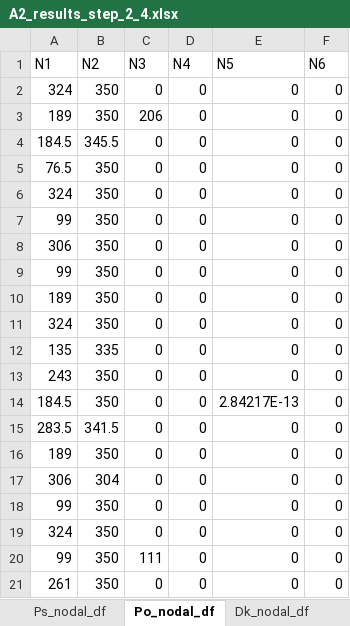
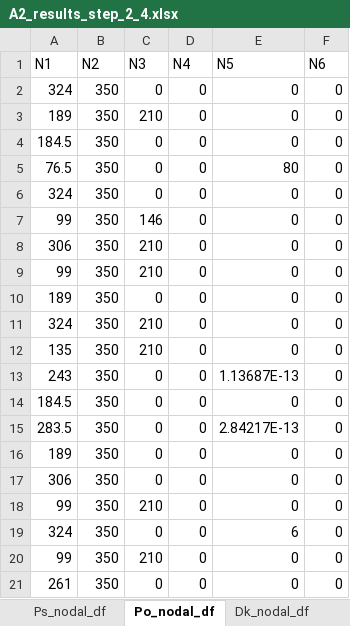
Before and after one commit to NiklasLuettringhaus/RenewablesInElectricityMarkets, an Excel workbook: A2_results_step_2_4.xlsx, sheet Po_nodal_df, drawn as a sheet; values as stored, in another font and other column widths than the file's, no borders; removed rows and columns are numbered as before the commit, all else as after; the diff names each change by its address in the sheet, - before the commit and + after, or states it on an @@ line.

```diff
--- a/A2_results_step_2_4.xlsx (sheet Po_nodal_df)
+++ b/A2_results_step_2_4.xlsx (sheet Po_nodal_df)
-C3 (N3): 206
+C3 (N3): 210
-B4 (N2): 345.5
+B4 (N2): 350
-E5 (N5): 0
+E5 (N5): 80
-C7 (N3): 0
+C7 (N3): 146
+row 8: 306 | 350 | 210 | 0 | 0 | 0
+row 9: 99 | 350 | 210 | 0 | 0 | 0
+row 11: 324 | 350 | 210 | 0 | 0 | 0
+row 12: 135 | 350 | 210 | 0 | 0 | 0
+row 13: 243 | 350 | 0 | 0 | 1.13687E-13 | 0
+row 14: 184.5 | 350 | 0 | 0 | 0 | 0
+row 15: 283.5 | 350 | 0 | 0 | 2.84217E-13 | 0
-C18 (N3): 0
+C18 (N3): 210
-E19 (N5): 0
+E19 (N5): 6
-row 12: 135 | 335 | 0 | 0 | 0 | 0
-row 13: 243 | 350 | 0 | 0 | 0 | 0
-row 14: 184.5 | 350 | 0 | 0 | 2.84217E-13 | 0
-row 15: 283.5 | 341.5 | 0 | 0 | 0 | 0
-row 17: 306 | 304 | 0 | 0 | 0 | 0
-C20 (N3): 0
+C20 (N3): 210
-row 19: 324 | 350 | 0 | 0 | 0 | 0
-row 20: 99 | 350 | 111 | 0 | 0 | 0
```
Also changed, not shown: sheet Clearing_df, sheet Ps_nodal_df, sheet Profit_df, sheet Dk_nodal_df, sheet DC_flow_df, sheet SW_vs_Prof_df, 1 more sheet, A2_results_step_2_2.xlsx, 2 other files.
